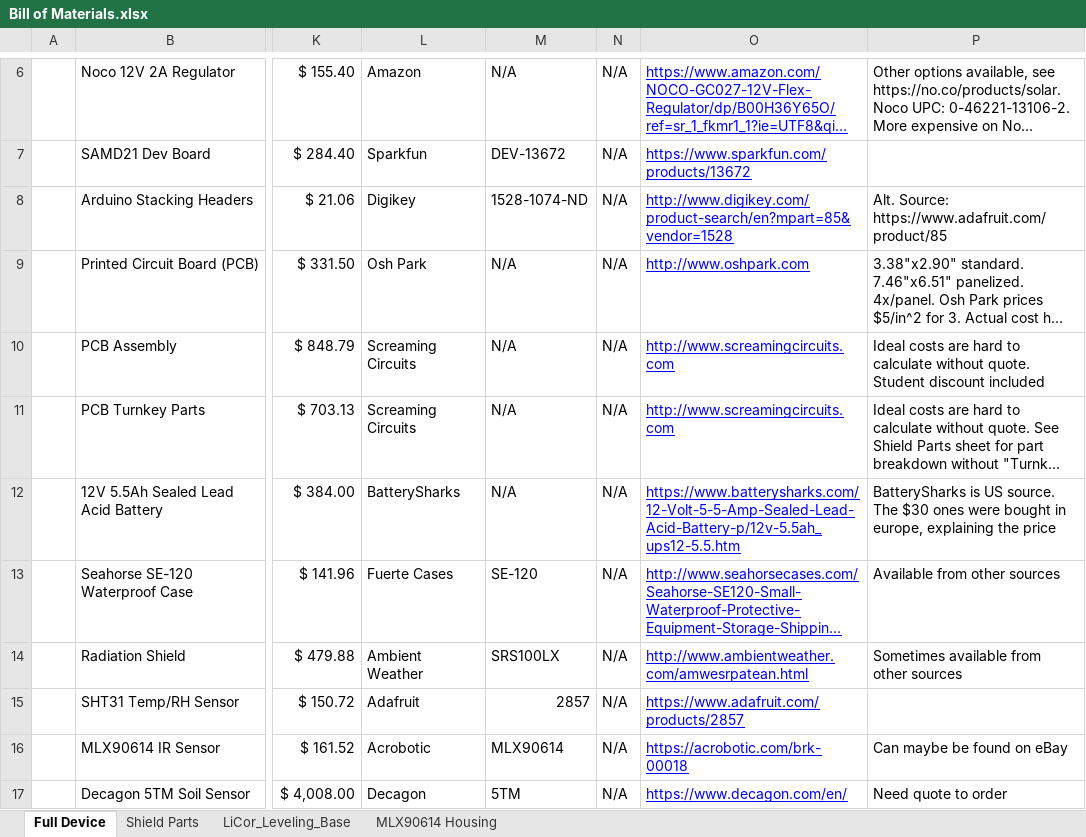
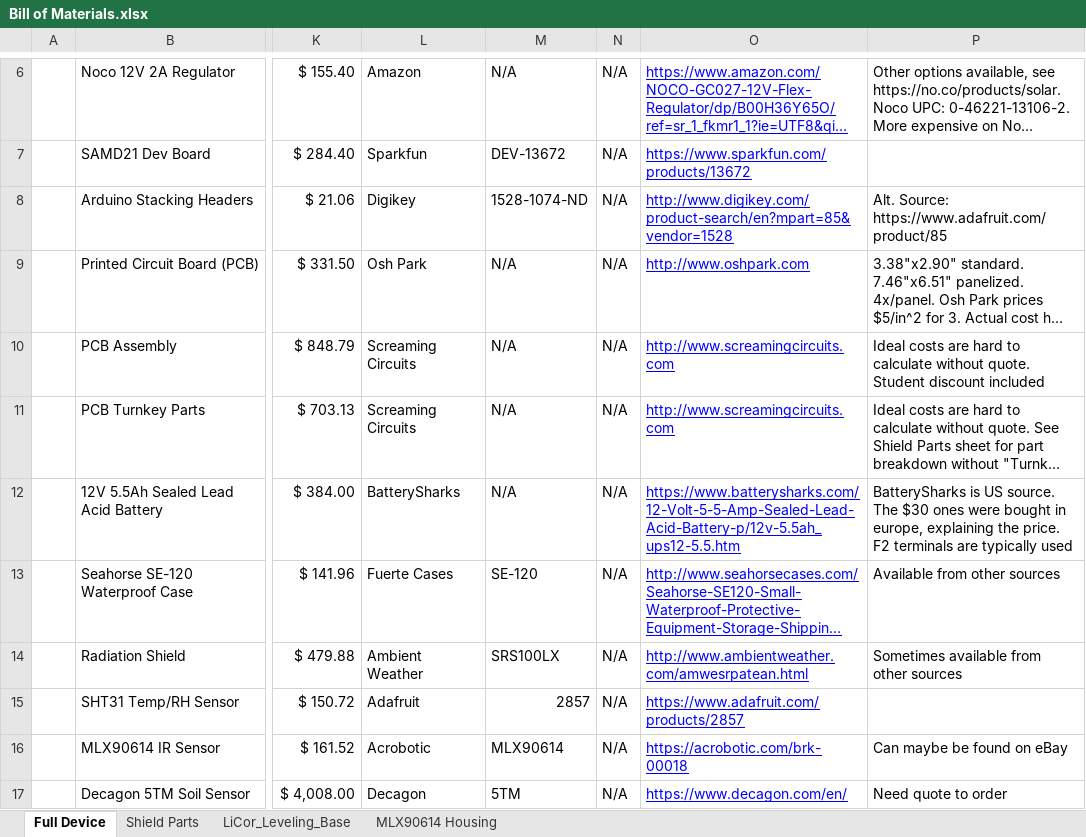
Before and after one commit to madvoid/LEMSv2, an Excel workbook: Hardware Information/Bill of Materials.xlsx, sheet Full Device, drawn as a sheet; only a part is shown, gaps mark what is left out; long unchanged cells end in …; values as stored, in another font and other column widths than the file's, no borders; the diff names each change by its address in the sheet, - before the commit and + after, or states it on an @@ line.

```diff
--- a/Hardware Information/Bill of Materials.xlsx (sheet Full Device)
+++ b/Hardware Information/Bill of Materials.xlsx (sheet Full Device)
-P12: …explaining the price
+P12: …explaining the price. F2 terminals are typically used
```
Also changed, not shown: 1 other file.
